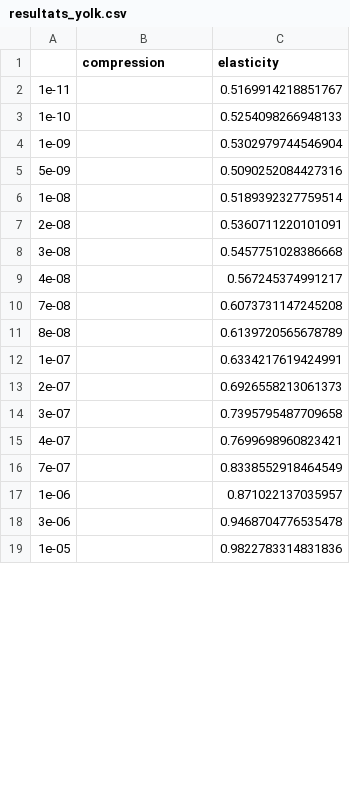
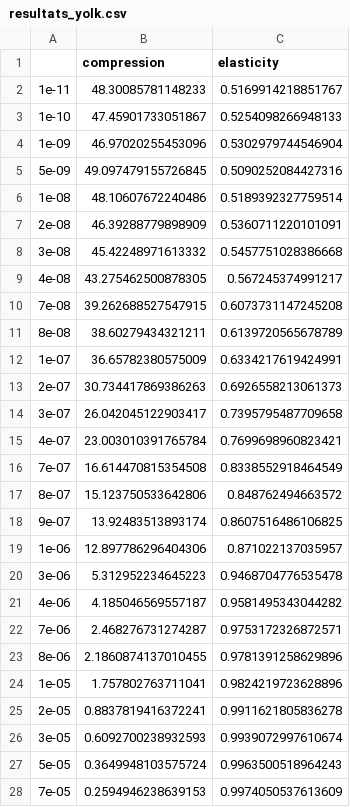
Before and after one commit to suzannelab/polarity, a CSV file: notebooks/resultats_yolk.csv, drawn as a sheet; only a part is shown; the diff covers the shown part only.

Commit message:
Define lumen volume elasticity
lumen volume elasticity values = 2.e-5

```diff
--- a/notebooks/resultats_yolk.csv
+++ b/notebooks/resultats_yolk.csv
@@ -1,19 +1,28 @@
 ,compression,elasticity
-1e-11,,0.5169914218851767
-1e-10,,0.5254098266948133
-1e-09,,0.5302979744546904
-5e-09,,0.5090252084427316
-1e-08,,0.5189392327759514
-2e-08,,0.5360711220101091
-3e-08,,0.5457751028386668
-4e-08,,0.567245374991217
-7e-08,,0.6073731147245208
-8e-08,,0.6139720565678789
-1e-07,,0.6334217619424991
-2e-07,,0.6926558213061373
-3e-07,,0.7395795487709658
-4e-07,,0.7699698960823421
-7e-07,,0.8338552918464549
-1e-06,,0.871022137035957
-3e-06,,0.9468704776535478
-1e-05,,0.9822783314831836
+1e-11,48.30085781148233,0.5169914218851767
+1e-10,47.45901733051867,0.5254098266948133
+1e-09,46.97020255453096,0.5302979744546904
+5e-09,49.097479155726845,0.5090252084427316
+1e-08,48.10607672240486,0.5189392327759514
+2e-08,46.39288779898909,0.5360711220101091
+3e-08,45.42248971613332,0.5457751028386668
+4e-08,43.275462500878305,0.567245374991217
+7e-08,39.262688527547915,0.6073731147245208
+8e-08,38.60279434321211,0.6139720565678789
+1e-07,36.65782380575009,0.6334217619424991
+2e-07,30.734417869386263,0.6926558213061373
+3e-07,26.042045122903417,0.7395795487709658
+4e-07,23.003010391765784,0.7699698960823421
+7e-07,16.614470815354508,0.8338552918464549
+8e-07,15.123750533642806,0.848762494663572
+9e-07,13.92483513893174,0.8607516486106825
+1e-06,12.897786296404306,0.871022137035957
+3e-06,5.312952234645223,0.9468704776535478
+4e-06,4.185046569557187,0.9581495343044282
+7e-06,2.468276731274287,0.9753172326872571
+8e-06,2.1860874137010455,0.9781391258629896
+1e-05,1.757802763711041,0.9824219723628896
+2e-05,0.8837819416372241,0.9911621805836278
+3e-05,0.6092700238932593,0.9939072997610674
+5e-05,0.3649948103575724,0.9963500518964243
+7e-05,0.2594946238639153,0.9974050537613609
```
Also changed, not shown: 5 edited cells elsewhere in this file, 14 other files.
